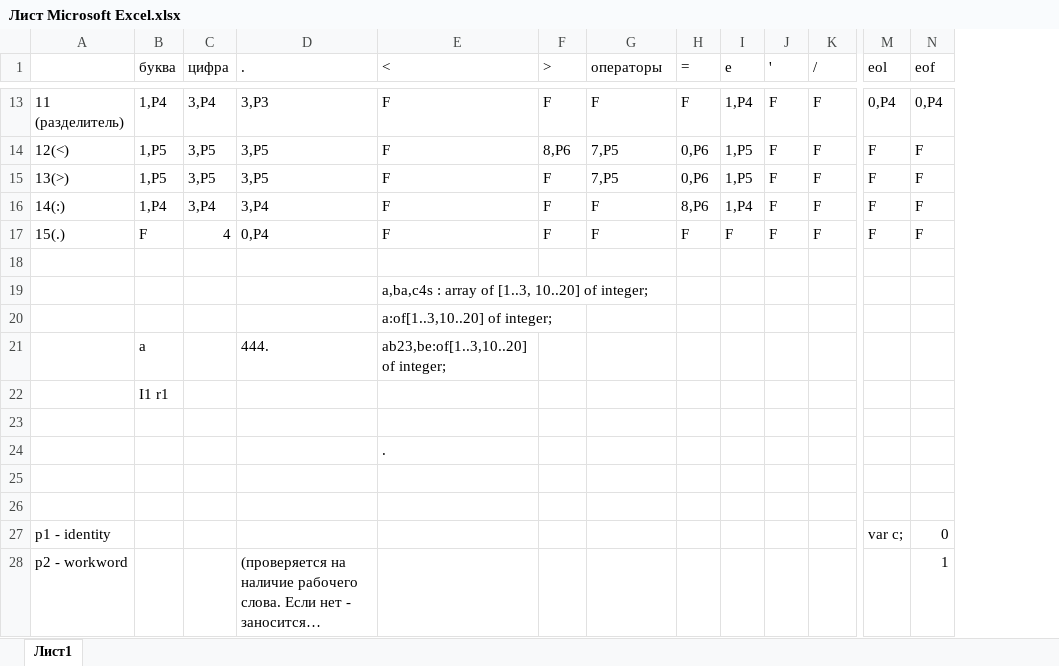
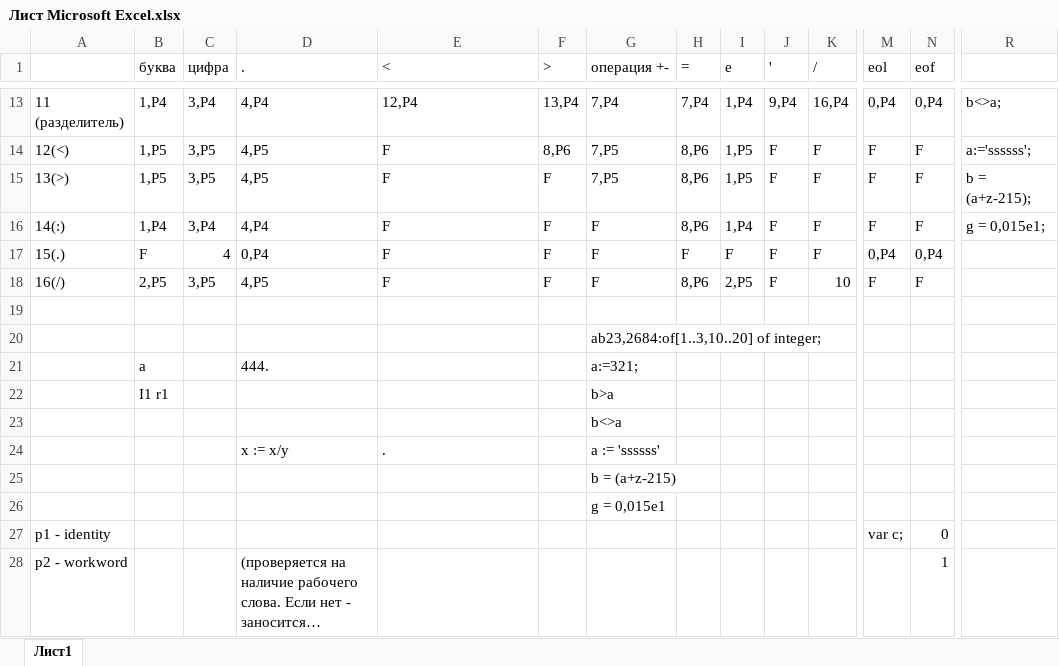
Before and after one commit to AgonyMidnight/Interpreter, an Excel workbook: Interpreter/Interpreter/Лист Microsoft Excel.xlsx, sheet Лист1, drawn as a sheet; only a part is shown, gaps mark what is left out; long unchanged cells end in …; values as stored, in another font and other column widths than the file's, no cell formats; removed rows and columns are numbered as before the commit, all else as after; rows hold the shown columns only; the diff covers the shown part only; the diff names each change by its address in the sheet, - before the commit and + after, or states it on an @@ line.

```diff
--- a/Interpreter/Interpreter/Лист Microsoft Excel.xlsx (sheet Лист1)
+++ b/Interpreter/Interpreter/Лист Microsoft Excel.xlsx (sheet Лист1)
+column R, rows 13-16: b<>a; | a:='ssssss'; | b = (a+z-215); | g = 0,015e1;
-G1: операторы
+G1: операция +-
-D13 (.): 3,P3
+D13 (.): 4,P4
-E13 (<): F
+E13 (<): 12,P4
-F13 (>): F
+F13 (>): 13,P4
-G13 (операция +-): F
+G13 (операция +-): 7,P4
-H13 (=): F
+H13 (=): 7,P4
-J13 ('): F
+J13 ('): 9,P4
-K13 (/): F
+K13 (/): 16,P4
-D14:D15 (.): 3,P5
+D14:D15 (.): 4,P5
-H14:H15 (=): 0,P6
+H14:H15 (=): 8,P6
-D16 (.): 3,P4
+D16 (.): 4,P4
-M17 (eol): F
+M17 (eol): 0,P4
-N17 (eof): F
+N17 (eof): 0,P4
+row 18: 16(/) | 2,P5 | 3,P5 | 4,P5 | F | F | F | 8,P6 | 2,P5 | F | 10 | F | F
-row 19:  |  |  |  | a,ba,c4s : array of [1..3, 10..20] of integer;
-row 20:  |  |  |  | a:of[1..3,10..20] of integer;
+row 20:  |  |  |  |  |  | ab23,2684:of[1..3,10..20] of integer;
-E21 (<): ab23,be:of[1..3,10..20] of integer;
+E21 (<): (empty)
-G21 (операция +-): (empty)
+G21 (операция +-): a:=321;
-G22 (операция +-): (empty)
+G22 (операция +-): b>a
-G23 (операция +-): (empty)
+G23 (операция +-): b<>a
-row 24:  |  |  |  | .
-row 24: (empty)
+row 24:  |  |  | x := x/y | . |  | a := 'ssssss'
-G25 (операция +-): (empty)
+G25 (операция +-): b = (a+z-215)
+row 26:  |  |  |  |  |  | g = 0,015e1
```
Also changed, not shown: 63 edited cells elsewhere in this sheet, cell formats, 19 other files.
